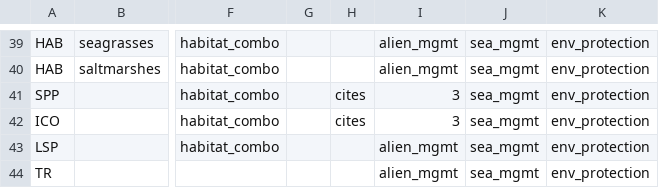
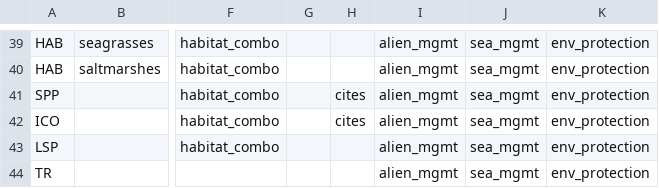
Before and after one commit to OHI-Science/chn, a CSV file: province2015/conf/resilience_matrix2015.csv, drawn as a sheet; only a part is shown, gaps mark what is left out; the diff names each change by its address in the sheet, - before the commit and + after, or states it on an @@ line.

```diff
--- a/province2015/conf/resilience_matrix2015.csv
+++ b/province2015/conf/resilience_matrix2015.csv
-I41:I42: 3
+I41:I42: alien_mgmt
```
Also changed, not shown: 1 other file.
